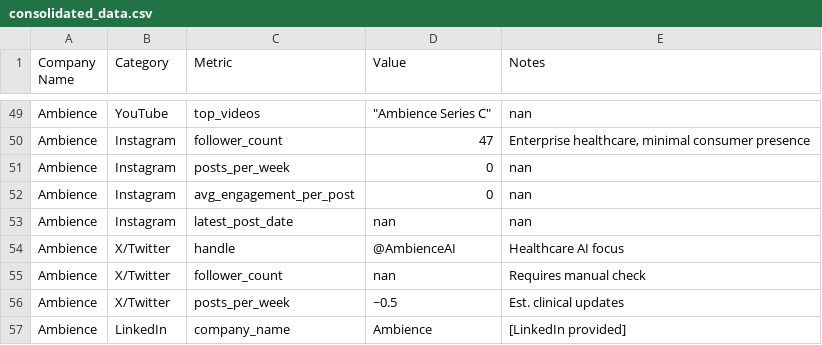
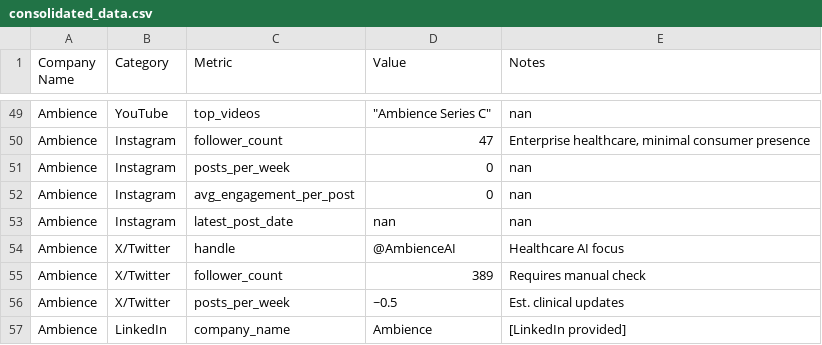
Before and after one commit to iuliamidus/a16z, a CSV file: dashboard/public/consolidated_data.csv, drawn as a sheet; only a part is shown, gaps mark what is left out; the diff covers the shown part only.

```diff
--- a/dashboard/public/consolidated_data.csv
+++ b/dashboard/public/consolidated_data.csv
@@ -54,3 +54,3 @@ Ambience;Instagram;latest_post_date;nan;nan
 Ambience;X/Twitter;handle;@AmbienceAI;Healthcare AI focus
-Ambience;X/Twitter;follower_count;nan;Requires manual check
+Ambience;X/Twitter;follower_count;389;Requires manual check
 Ambience;X/Twitter;posts_per_week;~0.5;Est. clinical updates
```
Also changed, not shown: 10 edited cells elsewhere in this file, 6 other files.
